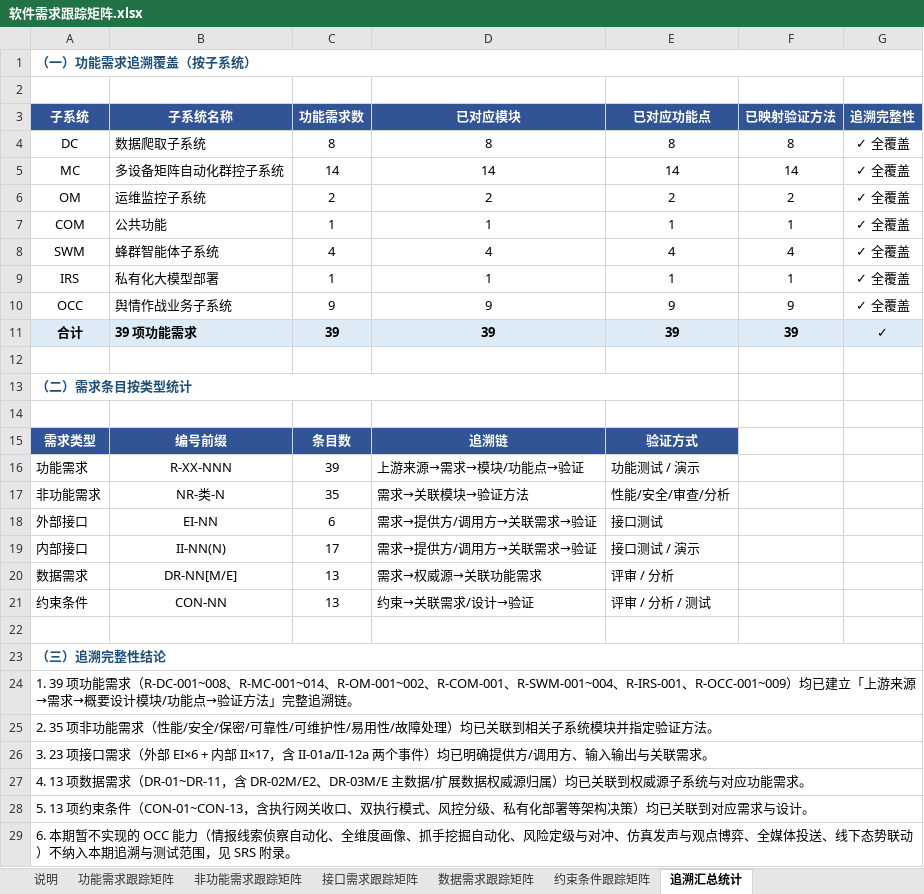
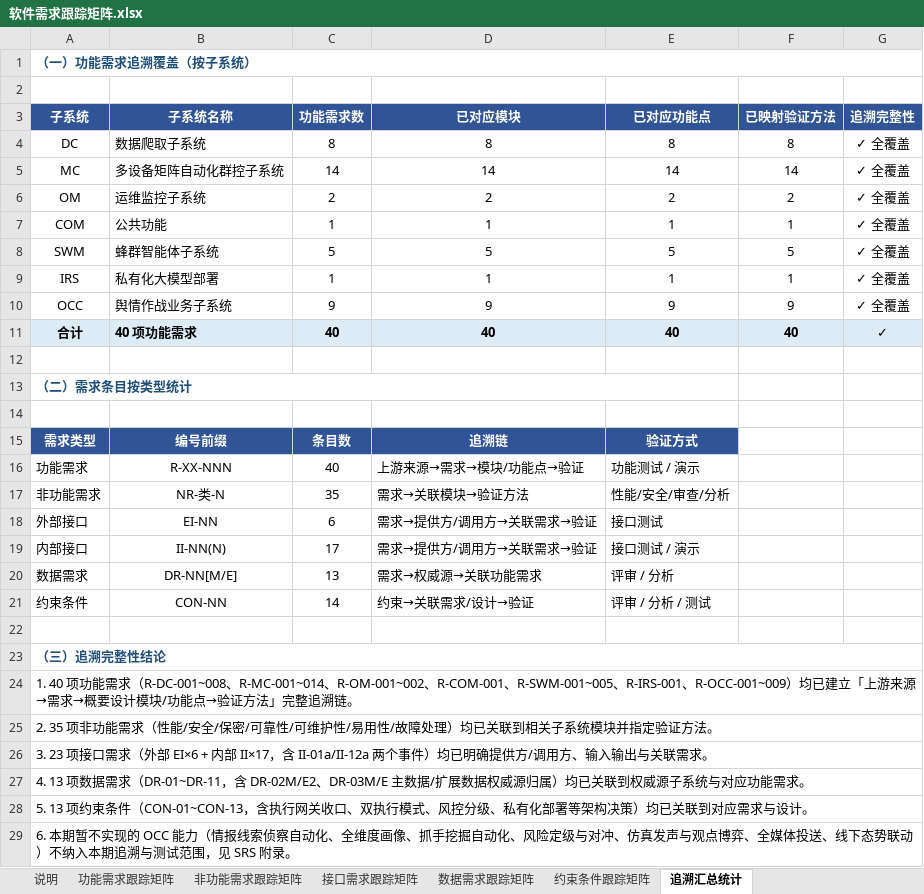
Before and after one commit to Sj-g/obsidian, an Excel workbook: 公司项目/认知作战/文档/软件需求跟踪矩阵.xlsx, sheet 追溯汇总统计, drawn as a sheet; values as stored, in another font and other column widths than the file's, no borders; the diff names each change by its address in the sheet, - before the commit and + after, or states it on an @@ line.

```diff
--- a/公司项目/认知作战/文档/软件需求跟踪矩阵.xlsx (sheet 追溯汇总统计)
+++ b/公司项目/认知作战/文档/软件需求跟踪矩阵.xlsx (sheet 追溯汇总统计)
-C8 (功能需求数): 4
+C8 (功能需求数): 5
-D8 (已对应模块): 4
+D8 (已对应模块): 5
-E8 (已对应功能点): 4
+E8 (已对应功能点): 5
-F8 (已映射验证方法): 4
+F8 (已映射验证方法): 5
-B11 (子系统名称): 39 项功能需求
+B11 (子系统名称): 40 项功能需求
-C11 (功能需求数): 39
+C11 (功能需求数): 40
-D11 (已对应模块): 39
+D11 (已对应模块): 40
-E11 (已对应功能点): 39
+E11 (已对应功能点): 40
-F11 (已映射验证方法): 39
+F11 (已映射验证方法): 40
-C16 (功能需求数): 39
+C16 (功能需求数): 40
-C21 (功能需求数): 13
+C21 (功能需求数): 14
-A24 (子系统): 1. 39 项功能需求（R-DC-001~008、R-MC-001~014、R-OM-001~002、R-COM-001、R-SWM-001~004、R-IRS-001、R-OCC-001~009…
+A24 (子系统): 1. 40 项功能需求（R-DC-001~008、R-MC-001~014、R-OM-001~002、R-COM-001、R-SWM-001~005、R-IRS-001、R-OCC-001~009…
```
Also changed, not shown: sheet 约束条件跟踪矩阵, sheet 数据需求跟踪矩阵, sheet 接口需求跟踪矩阵, 3 other files.
